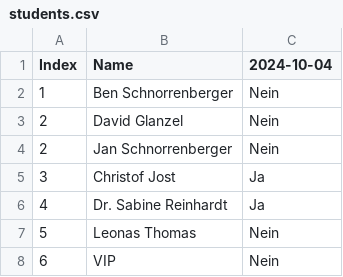
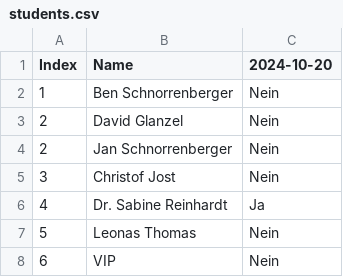
Before and after one commit to 2Bor3d/automatWebsite, a CSV file: src/students.csv, drawn as a sheet; only a part is shown.

```diff
--- a/src/students.csv
+++ b/src/students.csv
@@ -1,2 +1,2 @@
-Index;Name;2024-10-04
+Index;Name;2024-10-20
 1;Ben Schnorrenberger;Nein
@@ -4,3 +4,3 @@ Index;Name;2024-10-04
 2;Jan Schnorrenberger;Nein
-3;Christof Jost;Ja
+3;Christof Jost;Nein
 4;Dr. Sabine Reinhardt;Ja
```
Also changed, not shown: 2 other files.
